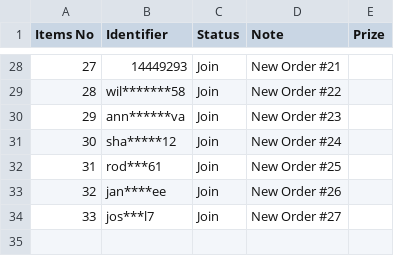
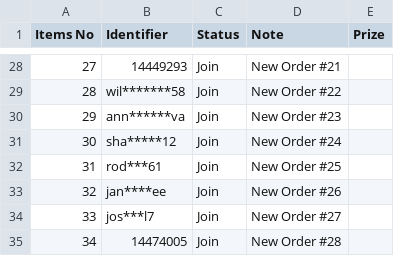
Before and after one commit to lehuuhai014/datetime, a CSV file: listUsers.csv, drawn as a sheet; only a part is shown, gaps mark what is left out.

Commit message:
Update listUsers.csv

```diff
--- a/listUsers.csv
+++ b/listUsers.csv
@@ -34 +34,2 @@ Items No,Identifier,Status,Note,Prize
 33,jos***l7,Join,New Order #27,
+34,14474005,Join,New Order #28,
```
